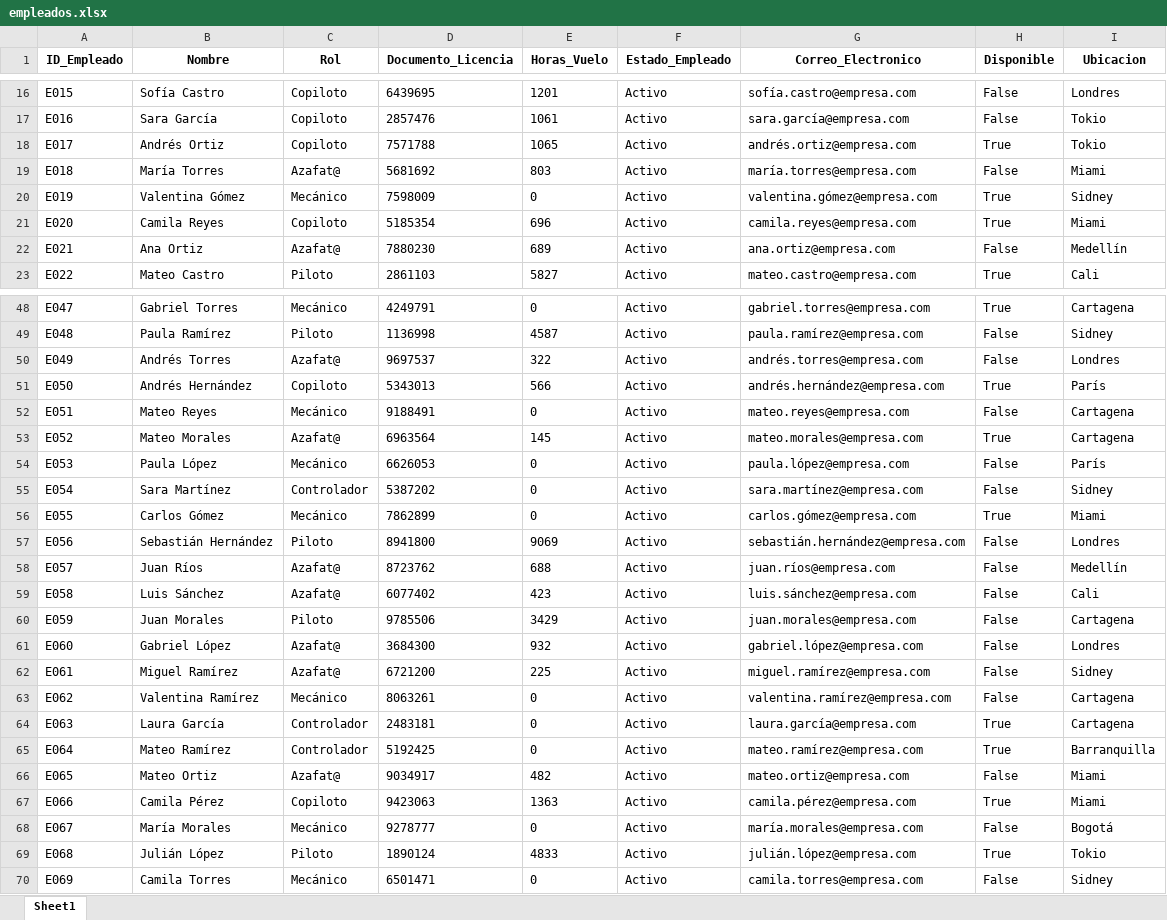
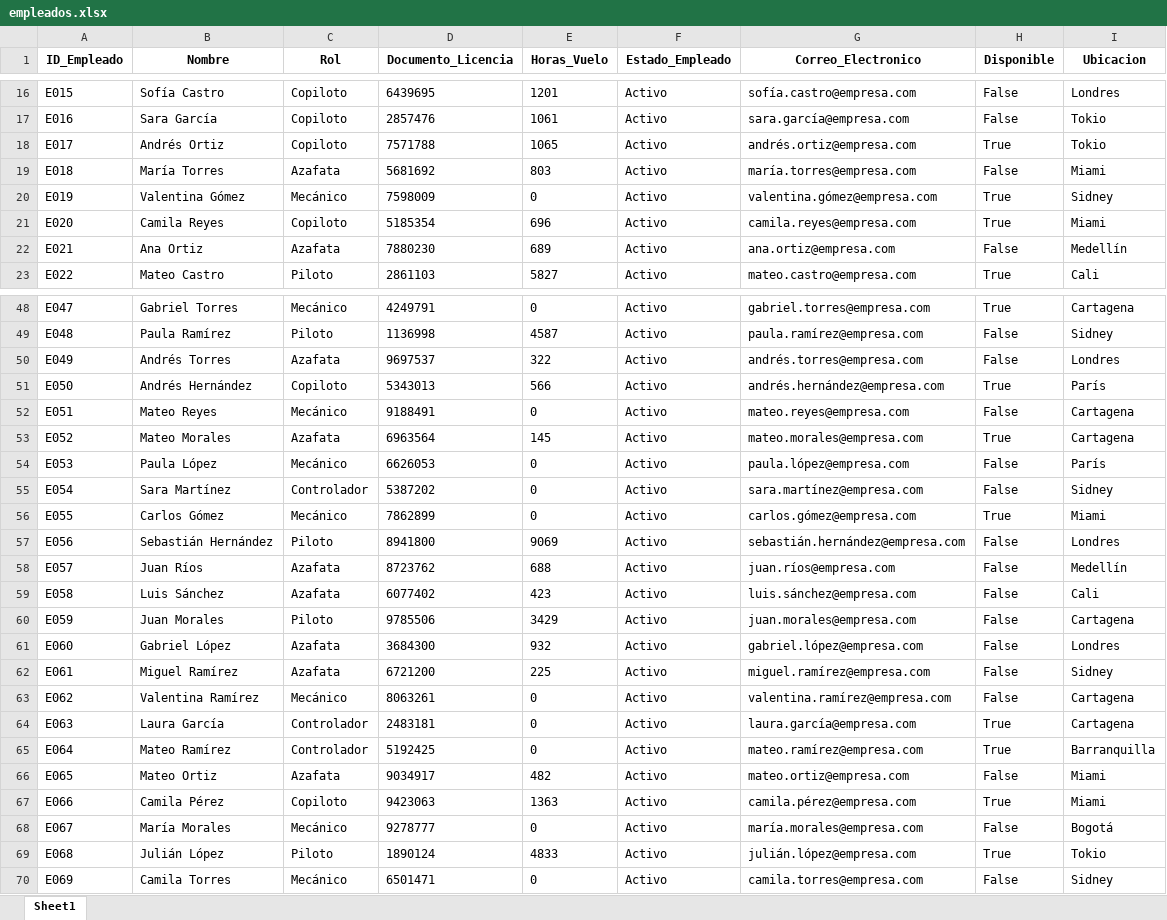
Before and after one commit to danieljaramillo52/Trabajo-Logica---Aerolinea, an Excel workbook: Proyecto_final/Insumos/empleados.xlsx, sheet Sheet1, drawn as a sheet; only a part is shown, gaps mark what is left out; values as stored, in another font and other column widths than the file's, no borders; the diff covers the shown part only; the diff names each change by its address in the sheet, - before the commit and + after, or states it on an @@ line.

```diff
--- a/Proyecto_final/Insumos/empleados.xlsx (sheet Sheet1)
+++ b/Proyecto_final/Insumos/empleados.xlsx (sheet Sheet1)
-C19 (Rol): Azafat@
+C19 (Rol): Azafata
-C22 (Rol): Azafat@
+C22 (Rol): Azafata
-C50 (Rol): Azafat@
+C50 (Rol): Azafata
-C53 (Rol): Azafat@
+C53 (Rol): Azafata
-C58:C59 (Rol): Azafat@
+C58:C59 (Rol): Azafata
-C61:C62 (Rol): Azafat@
+C61:C62 (Rol): Azafata
-C66 (Rol): Azafat@
+C66 (Rol): Azafata
```
Also changed, not shown: 5 edited cells elsewhere in this sheet, Proyecto_final/Insumos/base_menus.xlsx, Proyecto_final/Insumos/tripulacion.xlsx, 11 other files.
